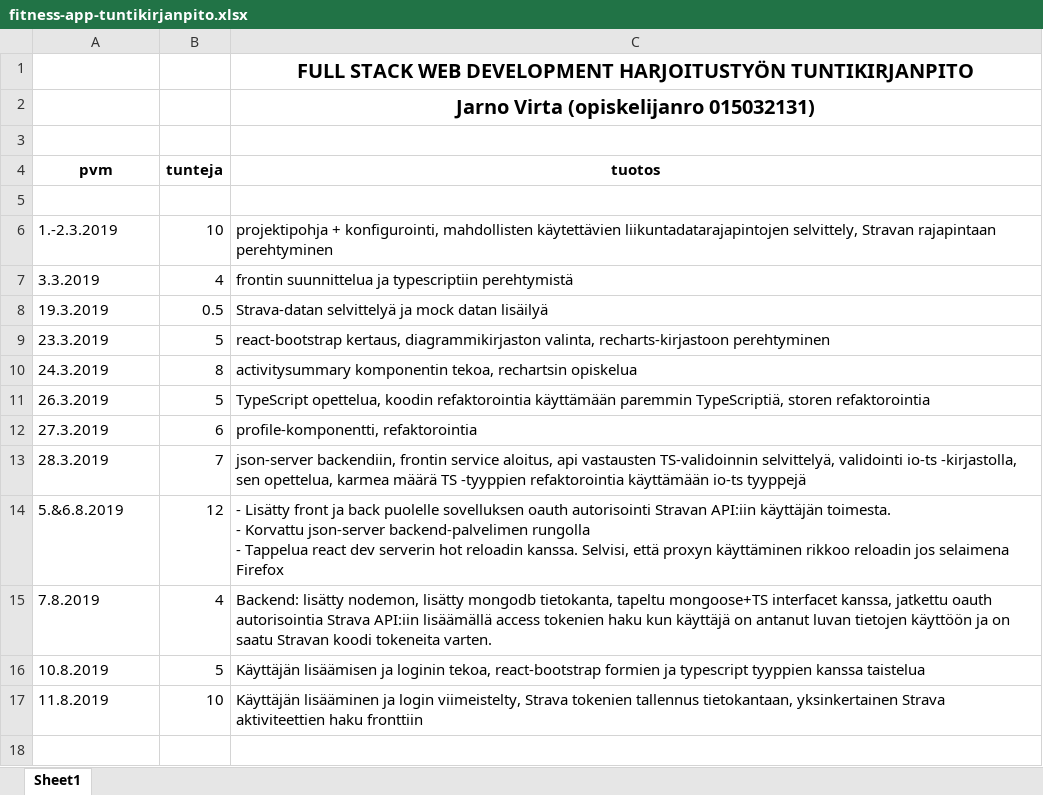
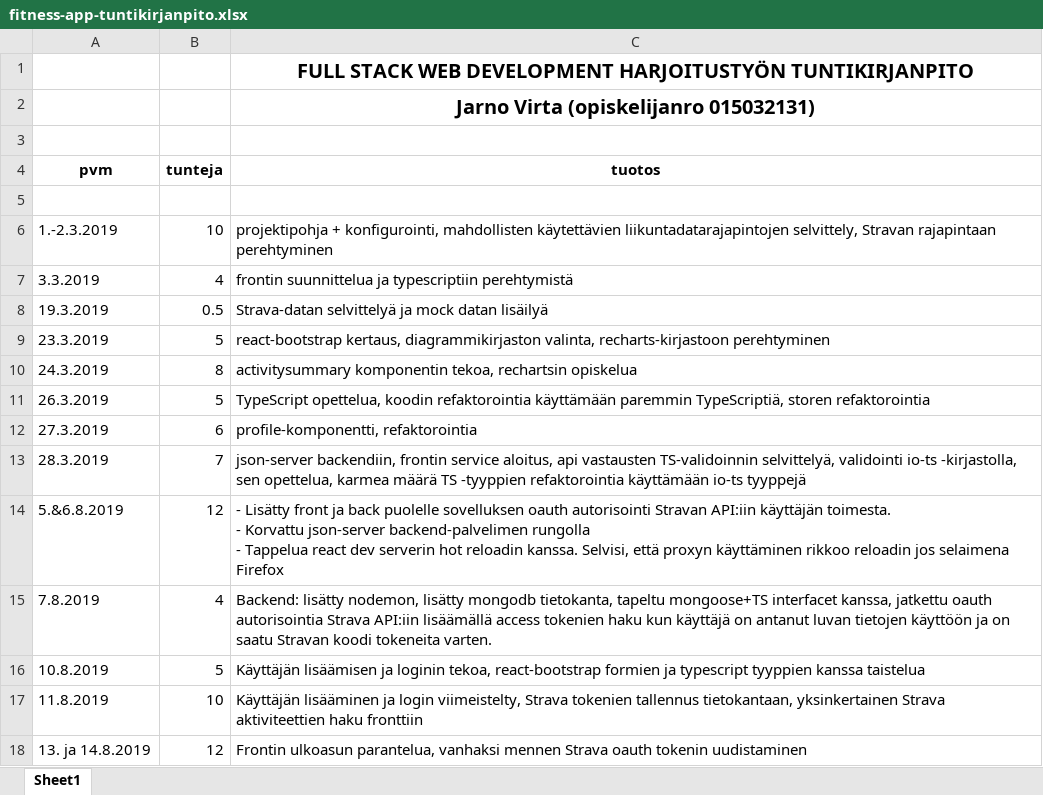
Before and after one commit to jarnovirta/activity-app-front, an Excel workbook: fitness-app-tuntikirjanpito.xlsx, sheet Sheet1, drawn as a sheet; values as stored, in another font and other column widths than the file's, no borders; the diff names each change by its address in the sheet, - before the commit and + after, or states it on an @@ line.

Commit message:
improved layout, implemented refreshing of oauth tokens

```diff
--- a/fitness-app-tuntikirjanpito.xlsx (sheet Sheet1)
+++ b/fitness-app-tuntikirjanpito.xlsx (sheet Sheet1)
+row 18: 13. ja 14.8.2019 | 12 | Frontin ulkoasun parantelua, vanhaksi mennen Strava oauth tokenin uudistaminen
```
Also changed, not shown: 14 other files.
